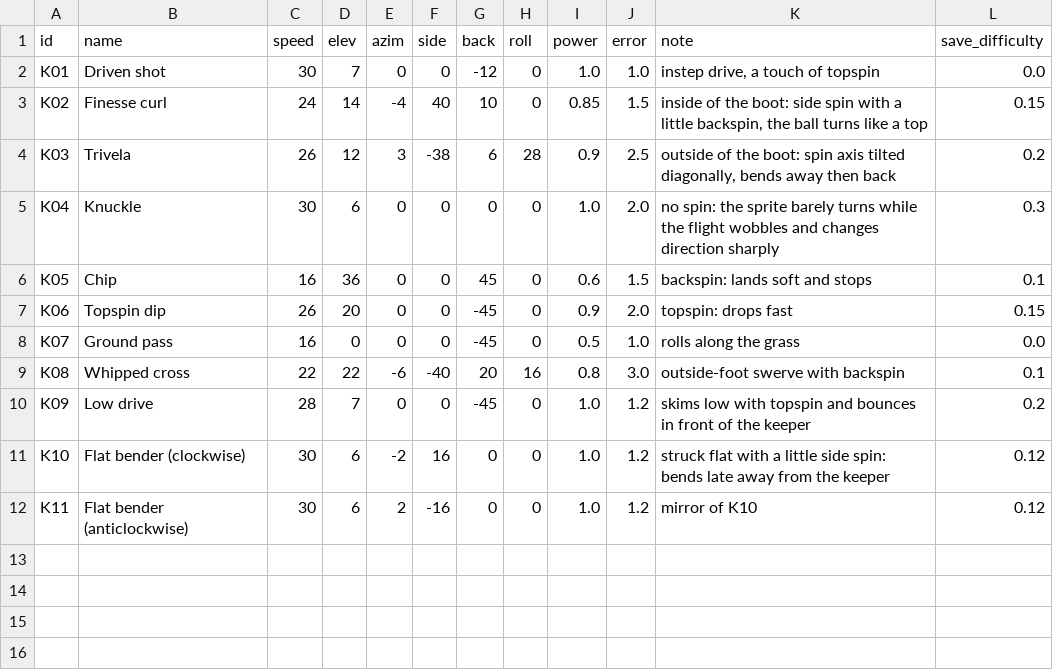
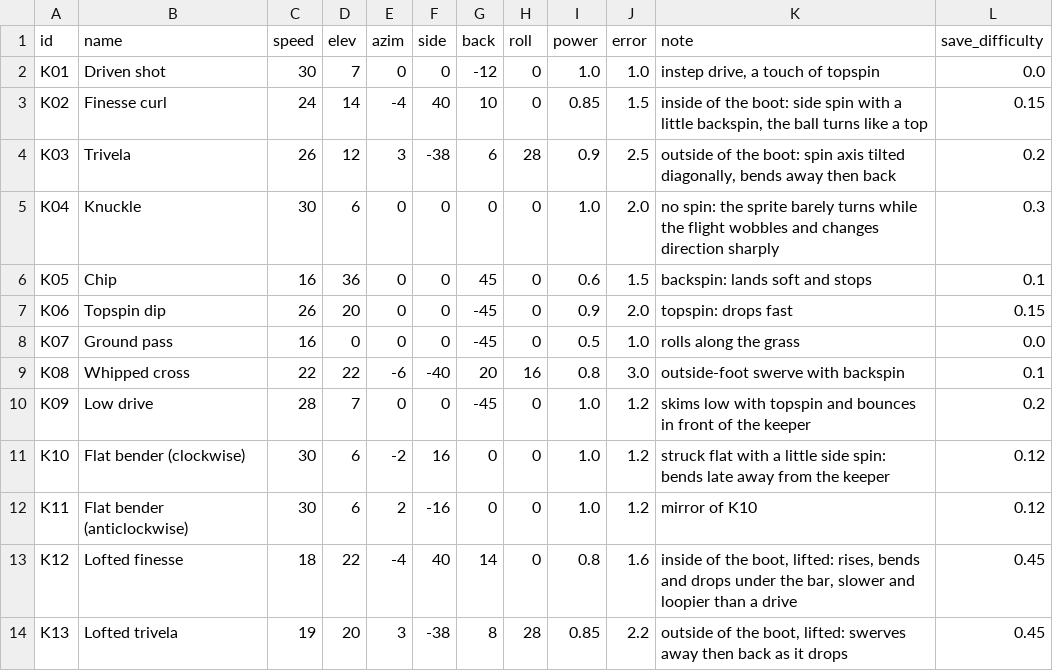
Before and after one commit to mundiakaluson/sprite-tan, a CSV file: data/kick_styles.csv, drawn as a sheet.

```diff
--- a/data/kick_styles.csv
+++ b/data/kick_styles.csv
@@ -12 +12,3 @@ K10,Flat bender (clockwise),30,6,-2,16,0,0,1.0,1.2,struck flat with a little sid
 K11,Flat bender (anticlockwise),30,6,2,-16,0,0,1.0,1.2,mirror of K10,0.12
+K12,Lofted finesse,18,22,-4,40,14,0,0.8,1.6,"inside of the boot, lifted: rises, bends and drops under the bar, slower and loopier than a drive",0.45
+K13,Lofted trivela,19,20,3,-38,8,28,0.85,2.2,"outside of the boot, lifted: swerves away then back as it drops",0.45
```
Also changed, not shown: 13 other files.
